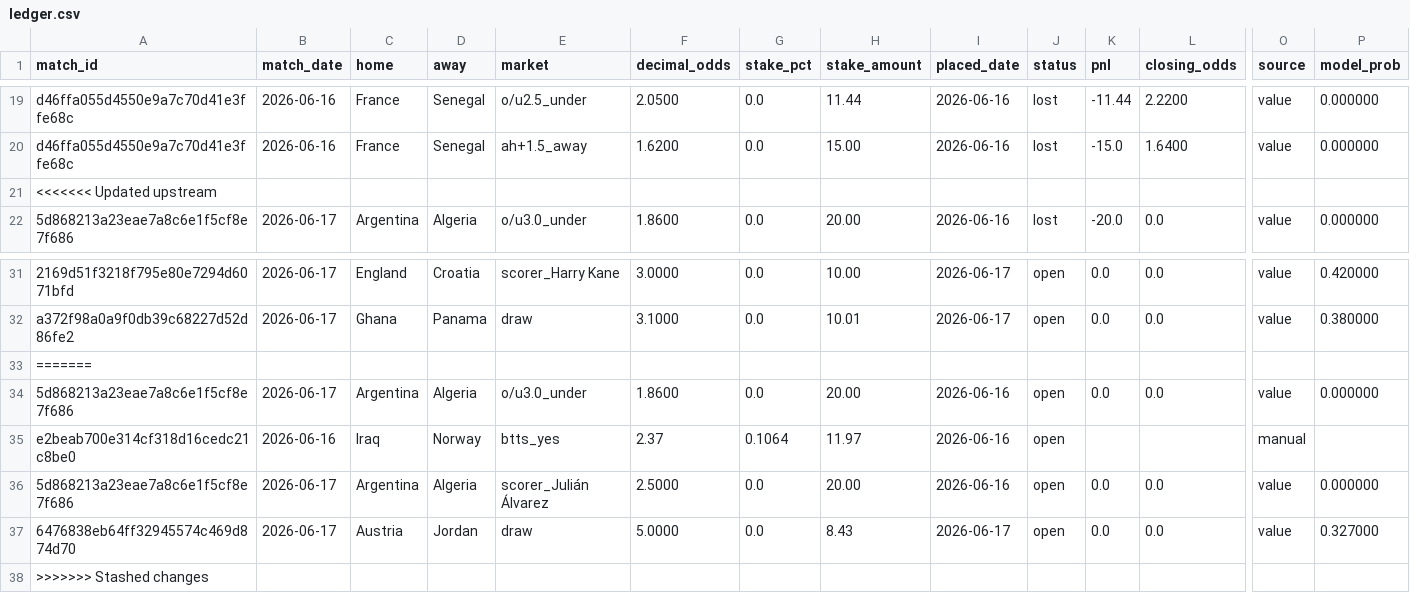
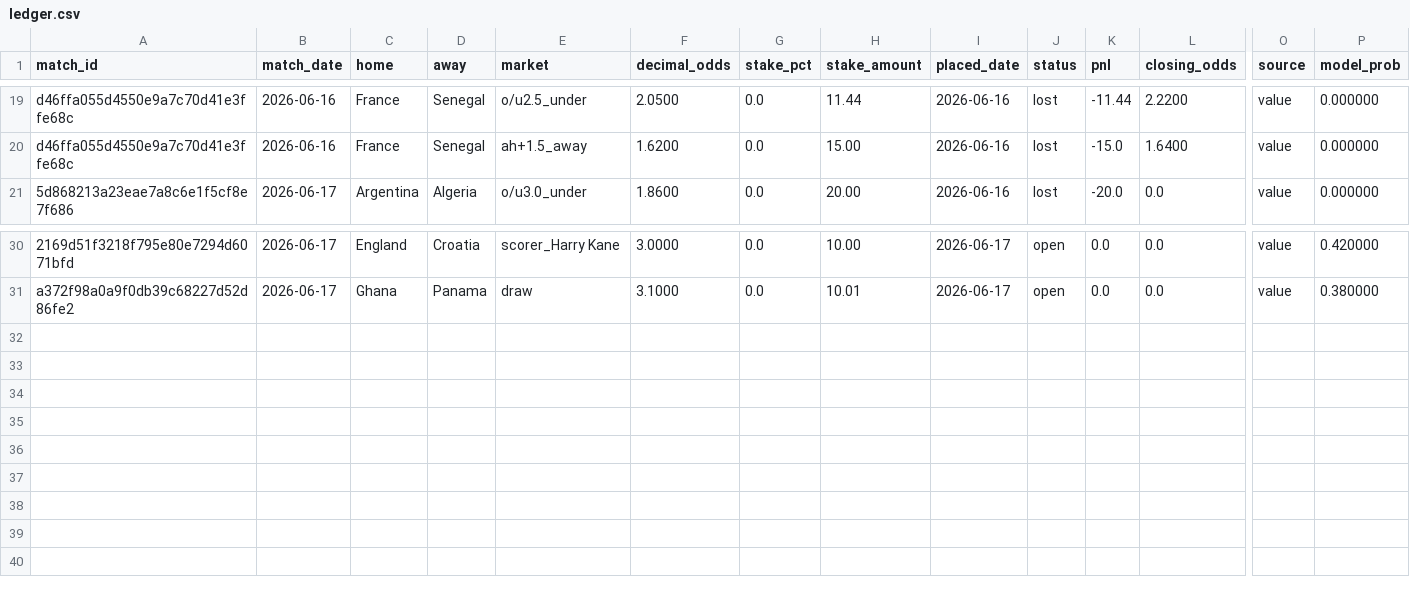
Before and after one commit to Philip3006/sportsbrain, a CSV file: results/ledger.csv, drawn as a sheet; only a part is shown, gaps mark what is left out; rows hold the shown columns only; the diff names each change by its address in the sheet, - before the commit and + after, or states it on an @@ line.

```diff
--- a/results/ledger.csv
+++ b/results/ledger.csv
-row 21: <<<<<<< Updated upstream
-row 33: =======
-row 34: 5d868213a23eae7a8c6e1f5cf8e7f686 | 2026-06-17 | Argentina | Algeria | o/u3.0_under | 1.8600 | 0.0 | 20.00 | 2026-06-16 | open | 0.0 | 0.0 | value | 0.000000
-row 35: e2beab700e314cf318d16cedc21c8be0 | 2026-06-16 | Iraq | Norway | btts_yes | 2.37 | 0.1064 | 11.97 | 2026-06-16 | open |  |  | manual
-row 36: 5d868213a23eae7a8c6e1f5cf8e7f686 | 2026-06-17 | Argentina | Algeria | scorer_Julián Álvarez | 2.5000 | 0.0 | 20.00 | 2026-06-16 | open | 0.0 | 0.0 | value | 0.000000
-row 37: 6476838eb64ff32945574c469d874d70 | 2026-06-17 | Austria | Jordan | draw | 5.0000 | 0.0 | 8.43 | 2026-06-17 | open | 0.0 | 0.0 | value | 0.327000
-row 38: >>>>>>> Stashed changes
```
Also changed, not shown: 4 other files.
